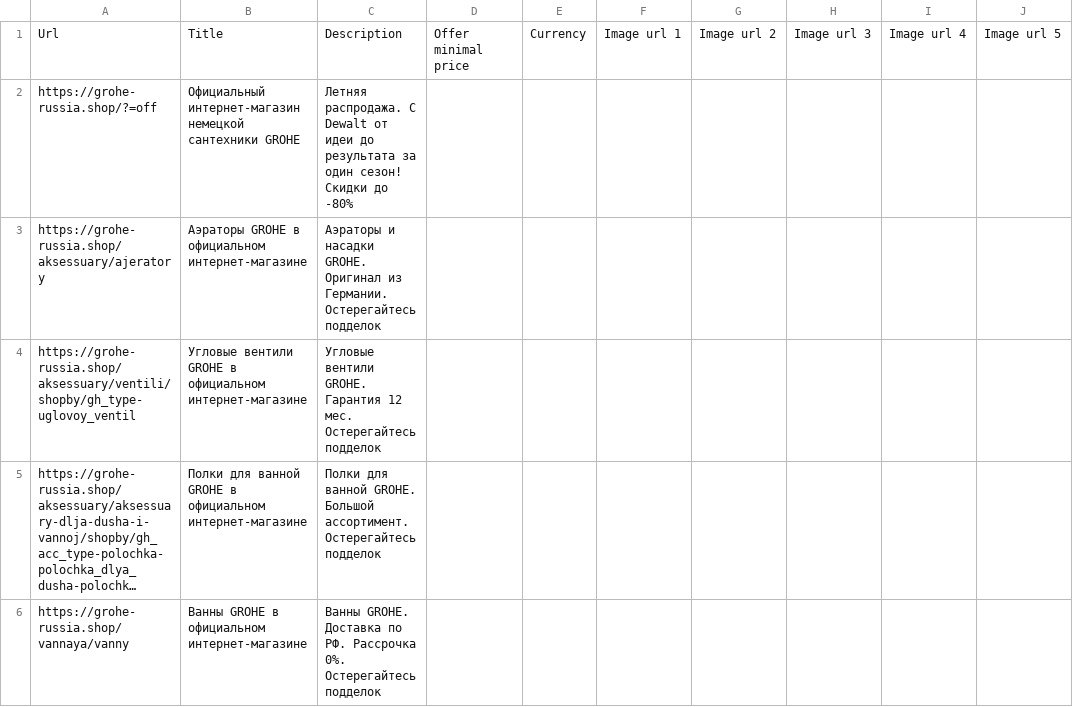
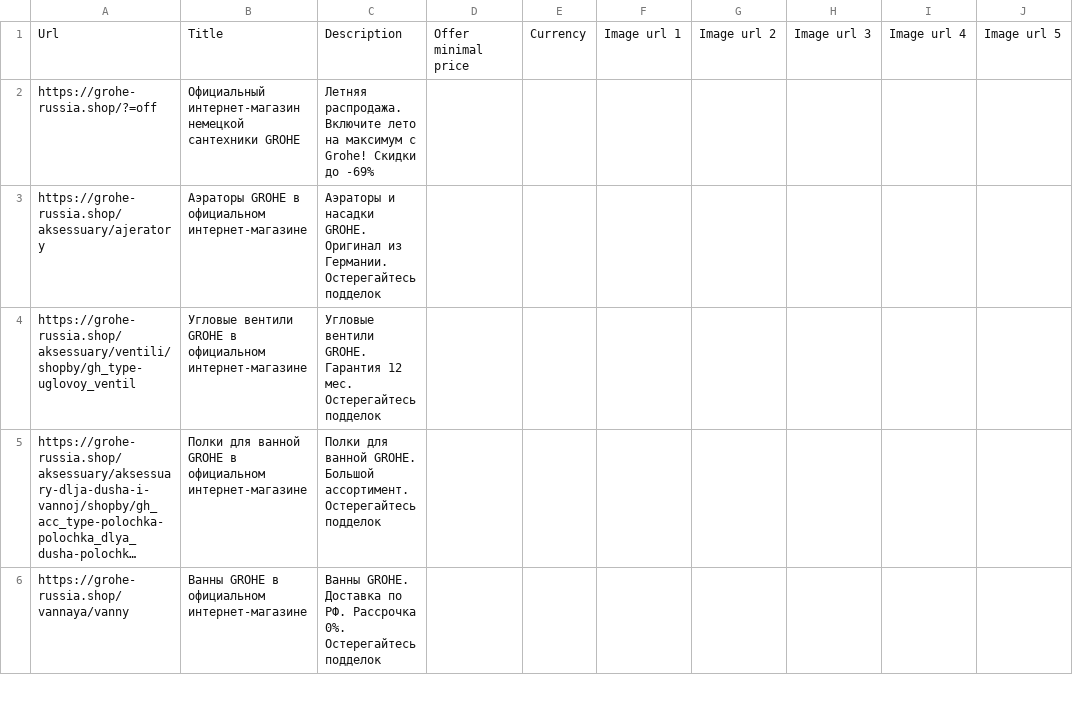
Before and after one commit to untropee/csv, a CSV file: grohe_brand_listing.csv, drawn as a sheet; only a part is shown; long unchanged cells end in ….

Commit message:
Update grohe_brand_listing.csv

```diff
--- a/grohe_brand_listing.csv
+++ b/grohe_brand_listing.csv
@@ -1,3 +1,3 @@
 Url,Title,Description,Offer minimal price,Currency,Image url 1,Image url 2,Image url 3,Image url 4,Image url 5
-https://grohe-russia.shop/?=off,	Официальный интернет-магазин немецкой сантехники GROHE,Летняя распродажа. С Dewalt от идеи до результата за один сезон! Скидки до -80%,,,,,,,
+https://grohe-russia.shop/?=off,	Официальный интернет-магазин немецкой сантехники GROHE,Летняя распродажа. Включите лето на максимум с Grohe! Скидки до -69%,,,,,,,
 https://grohe-russia.shop/aksessuary/ajeratory,	Аэраторы GROHE в официальном интернет-магазине,	Аэраторы и насадки GROHE. Оригинал из Германии. Остерегайтесь подделок,,,,,,,
```
